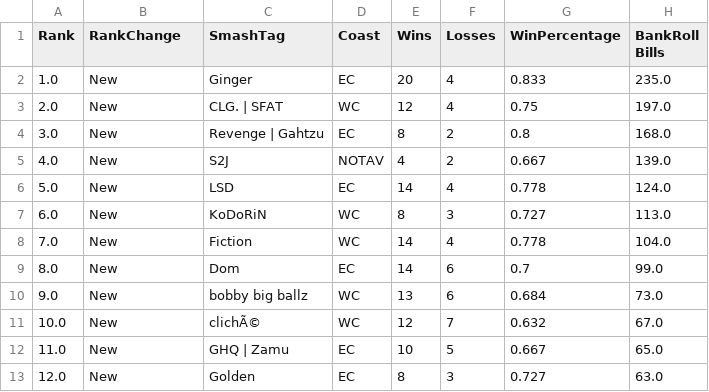
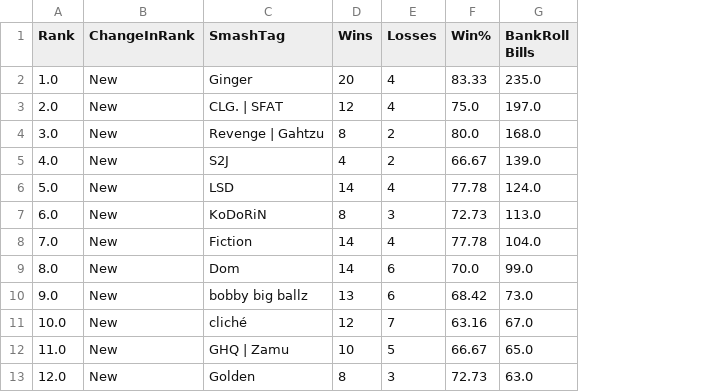
Before and after one commit to EricChagoya/TMT-Ranking-System, a CSV file: Data/Season1/Website/S1W1WebsiteTotalRanks.csv, drawn as a sheet; only a part is shown; removed rows and columns are numbered as before the commit, all else as after; the diff names each change by its address in the sheet, - before the commit and + after, or states it on an @@ line.

```diff
--- a/Data/Season1/Website/S1W1WebsiteTotalRanks.csv
+++ b/Data/Season1/Website/S1W1WebsiteTotalRanks.csv
-column D (Coast), rows 2-13: EC | WC | EC | NOTAV | EC | WC | WC | EC | WC | WC | EC | EC
-column G (WinPercentage), rows 2-13: 0.833 | 0.75 | 0.8 | 0.667 | 0.778 | 0.727 | 0.778 | 0.7 | 0.684 | 0.632 | 0.667 | 0.727
+column F (Win%), rows 2-13: 83.33 | 75.0 | 80.0 | 66.67 | 77.78 | 72.73 | 77.78 | 70.0 | 68.42 | 63.16 | 66.67 | 72.73
-B1: RankChange
+B1: ChangeInRank
-C11 (SmashTag): clichÃ©
+C11 (SmashTag): cliché
```
Also changed, not shown: Data/Season1/Website/S1W1WebsiteWeeklyRank.csv, Data/Season1/Website/S1W2WebsiteTotalRanks.csv, 3 other files.
